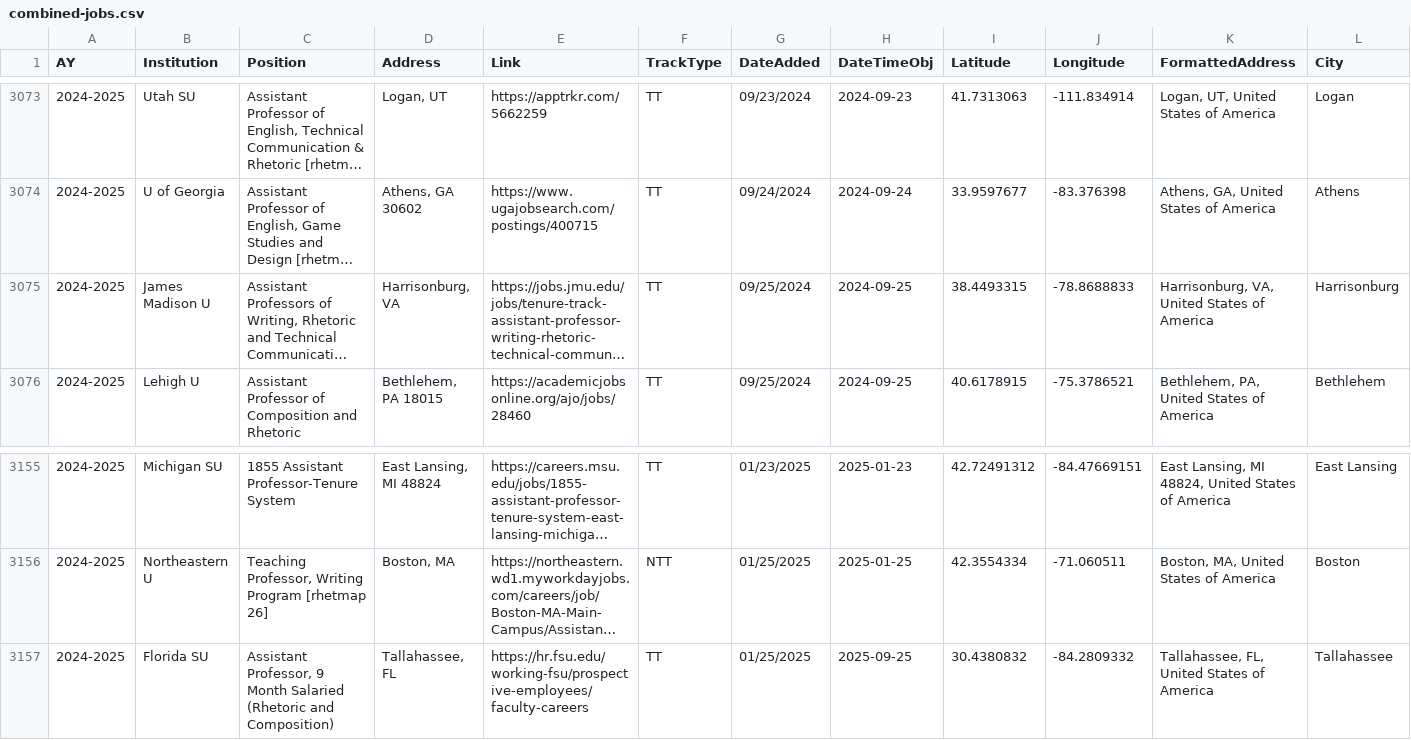
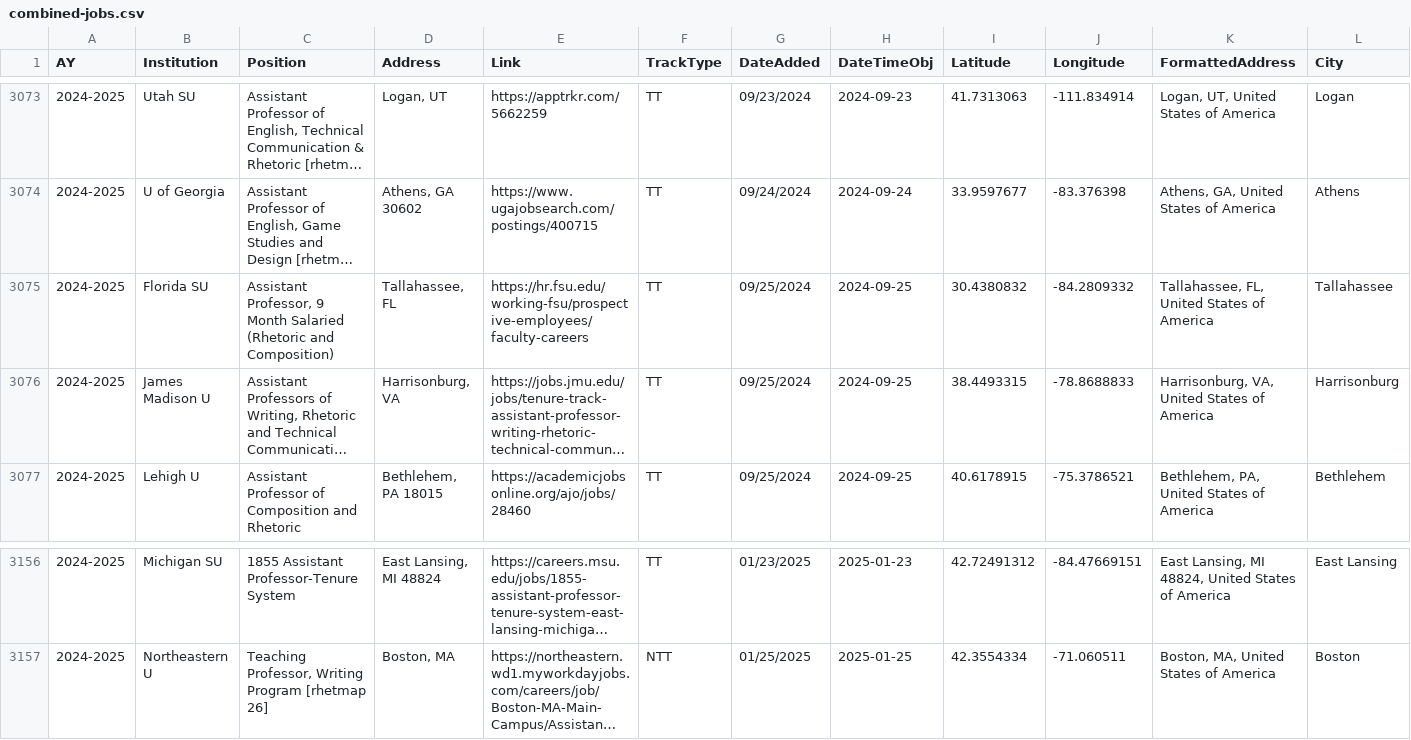
Before and after one commit to lingeringcode/rmdash, a CSV file: src/data/combined-jobs.csv, drawn as a sheet; only a part is shown, gaps mark what is left out; long unchanged cells end in …; removed rows and columns are numbered as before the commit, all else as after; rows hold the shown columns only; the diff names each change by its address in the sheet, - before the commit and + after, or states it on an @@ line.

```diff
--- a/src/data/combined-jobs.csv
+++ b/src/data/combined-jobs.csv
+row 3075: 2024-2025 | Florida SU | Assistant Professor, 9 Month Salaried (Rhetoric and Composition) | Tallahassee, FL | https://hr.fsu.edu/working-fsu/prospective-employees/faculty-careers | TT | 09/25/2024 | 2024-09-25 | 30.4380832 | -84.2809332 | Tallahassee, FL, United States of America | Tallahassee
-row 3157: 2024-2025 | Florida SU | Assistant Professor, 9 Month Salaried (Rhetoric and Composition) | Tallahassee, FL | https://hr.fsu.edu/working-fsu/prospective-employees/faculty-careers | TT | 01/25/2025 | 2025-09-25 | 30.4380832 | -84.2809332 | Tallahassee, FL, United States of America | Tallahassee
```
Also changed, not shown: src/data/all-jobs.csv, src/data/tt-per-date-flat.csv, 1 other file.
